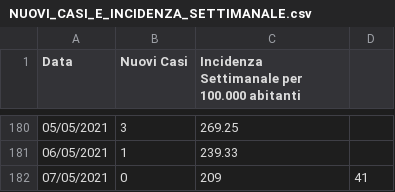
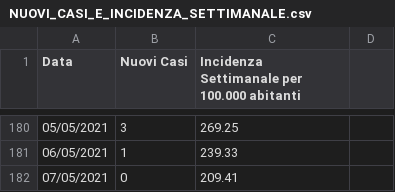
Before and after one commit to francescopoliti/CITTANOVA-COVID-19, a CSV file: NUOVI_CASI_E_INCIDENZA_SETTIMANALE.csv, drawn as a sheet; only a part is shown, gaps mark what is left out.

Commit message:
Update NUOVI_CASI_E_INCIDENZA_SETTIMANALE.csv

```diff
--- a/NUOVI_CASI_E_INCIDENZA_SETTIMANALE.csv
+++ b/NUOVI_CASI_E_INCIDENZA_SETTIMANALE.csv
@@ -181,2 +181,2 @@ Data,Nuovi Casi,Incidenza Settimanale per 100.000 abitanti
 06/05/2021,1,239.33
-07/05/2021,0,209,41
+07/05/2021,0,209.41
```
